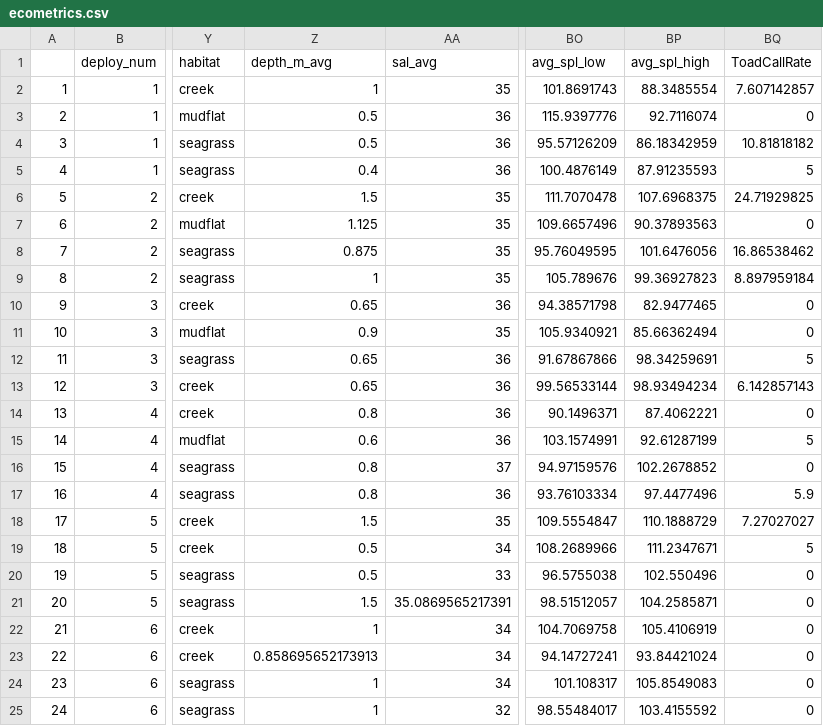
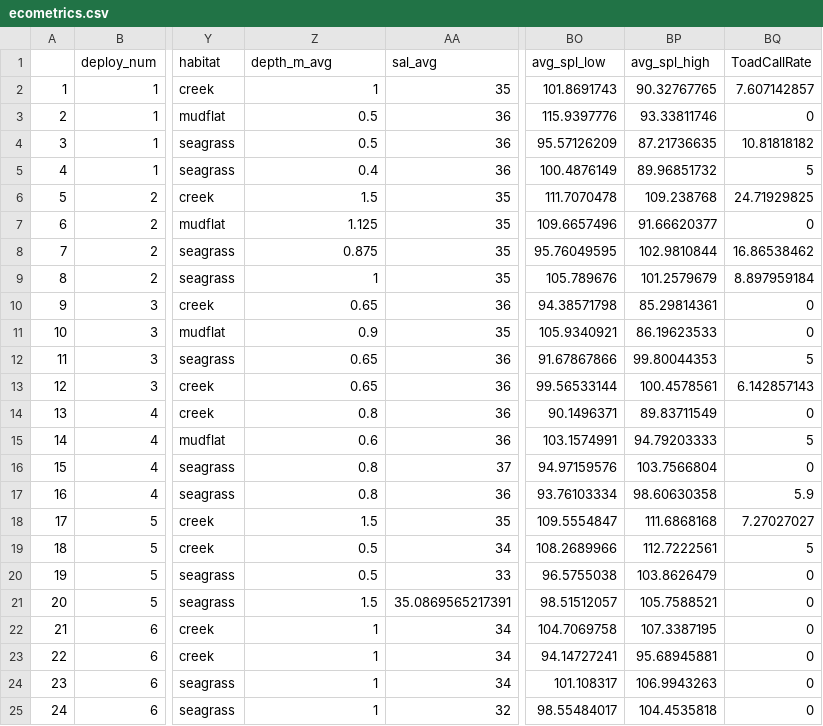
Before and after one commit to rebeccavh-git/estuarine_soundscapes, a CSV file: data/clean_data/ecometrics.csv, drawn as a sheet; only a part is shown, gaps mark what is left out; the diff names each change by its address in the sheet, - before the commit and + after, or states it on an @@ line.

```diff
--- a/data/clean_data/ecometrics.csv
+++ b/data/clean_data/ecometrics.csv
-BP2 (avg_spl_high): 88.3485554
+BP2 (avg_spl_high): 90.32767765
-BP3 (avg_spl_high): 92.7116074
+BP3 (avg_spl_high): 93.33811746
-BP4 (avg_spl_high): 86.18342959
+BP4 (avg_spl_high): 87.21736635
-BP5 (avg_spl_high): 87.91235593
+BP5 (avg_spl_high): 89.96851732
-BP6 (avg_spl_high): 107.6968375
+BP6 (avg_spl_high): 109.238768
-BP7 (avg_spl_high): 90.37893563
+BP7 (avg_spl_high): 91.66620377
-BP8 (avg_spl_high): 101.6476056
+BP8 (avg_spl_high): 102.9810844
-BP9 (avg_spl_high): 99.36927823
+BP9 (avg_spl_high): 101.2579679
-BP10 (avg_spl_high): 82.9477465
+BP10 (avg_spl_high): 85.29814361
-BP11 (avg_spl_high): 85.66362494
+BP11 (avg_spl_high): 86.19623533
-BP12 (avg_spl_high): 98.34259691
+BP12 (avg_spl_high): 99.80044353
-BP13 (avg_spl_high): 98.93494234
+BP13 (avg_spl_high): 100.4578561
-BP14 (avg_spl_high): 87.4062221
+BP14 (avg_spl_high): 89.83711549
-BP15 (avg_spl_high): 92.61287199
+BP15 (avg_spl_high): 94.79203333
-BP16 (avg_spl_high): 102.2678852
+BP16 (avg_spl_high): 103.7566804
-BP17 (avg_spl_high): 97.4477496
+BP17 (avg_spl_high): 98.60630358
-BP18 (avg_spl_high): 110.1888729
+BP18 (avg_spl_high): 111.6868168
-BP19 (avg_spl_high): 111.2347671
+BP19 (avg_spl_high): 112.7222561
-BP20 (avg_spl_high): 102.550496
+BP20 (avg_spl_high): 103.8626479
-BP21 (avg_spl_high): 104.2585871
+BP21 (avg_spl_high): 105.7588521
-BP22 (avg_spl_high): 105.4106919
+BP22 (avg_spl_high): 107.3387195
-Z23 (depth_m_avg): 0.858695652173913
+Z23 (depth_m_avg): 1
-BP23 (avg_spl_high): 93.84421024
+BP23 (avg_spl_high): 95.68945881
-BP24 (avg_spl_high): 105.8549083
+BP24 (avg_spl_high): 106.9943263
-BP25 (avg_spl_high): 103.4155592
+BP25 (avg_spl_high): 104.4535818
```
Also changed, not shown: data/clean_data/avg_pmHT_spl.csv, data/clean_data/ecometricsCreek.csv, 3 other files.
